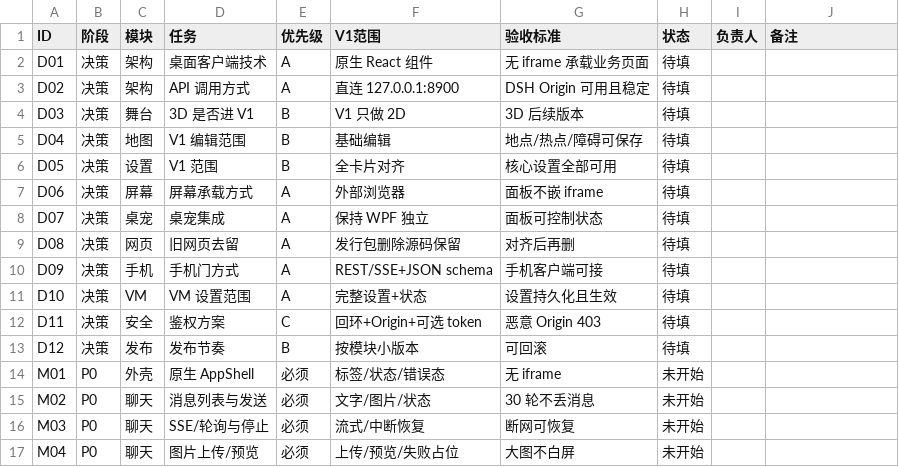
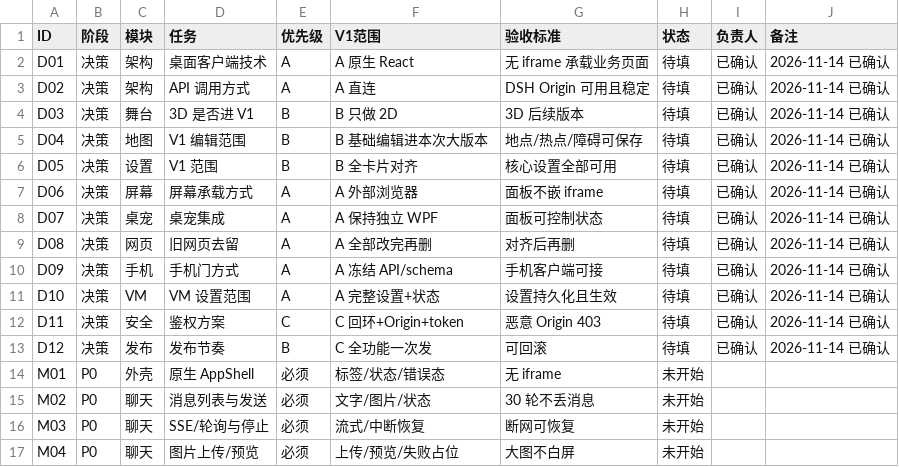
Before and after one commit to ljx200719/dsh-screen-beyond, a CSV file: docs/NATIVE-REWRITE-TASKS.csv, drawn as a sheet; only a part is shown.

Commit message:
docs: fill native rewrite form with confirmed decisions

```diff
--- a/docs/NATIVE-REWRITE-TASKS.csv
+++ b/docs/NATIVE-REWRITE-TASKS.csv
@@ -1,14 +1,14 @@
 ID,阶段,模块,任务,优先级,V1范围,验收标准,状态,负责人,备注
-D01,决策,架构,桌面客户端技术,A,原生 React 组件,无 iframe 承载业务页面,待填,,
-D02,决策,架构,API 调用方式,A,直连 127.0.0.1:8900,DSH Origin 可用且稳定,待填,,
-D03,决策,舞台,3D 是否进 V1,B,V1 只做 2D,3D 后续版本,待填,,
-D04,决策,地图,V1 编辑范围,B,基础编辑,地点/热点/障碍可保存,待填,,
-D05,决策,设置,V1 范围,B,全卡片对齐,核心设置全部可用,待填,,
-D06,决策,屏幕,屏幕承载方式,A,外部浏览器,面板不嵌 iframe,待填,,
-D07,决策,桌宠,桌宠集成,A,保持 WPF 独立,面板可控制状态,待填,,
-D08,决策,网页,旧网页去留,A,发行包删除源码保留,对齐后再删,待填,,
-D09,决策,手机,手机门方式,A,REST/SSE+JSON schema,手机客户端可接,待填,,
-D10,决策,VM,VM 设置范围,A,完整设置+状态,设置持久化且生效,待填,,
-D11,决策,安全,鉴权方案,C,回环+Origin+可选 token,恶意 Origin 403,待填,,
-D12,决策,发布,发布节奏,B,按模块小版本,可回滚,待填,,
+D01,决策,架构,桌面客户端技术,A,A 原生 React,无 iframe 承载业务页面,待填,已确认,2026-11-14 已确认
+D02,决策,架构,API 调用方式,A,A 直连,DSH Origin 可用且稳定,待填,已确认,2026-11-14 已确认
+D03,决策,舞台,3D 是否进 V1,B,B 只做 2D,3D 后续版本,待填,已确认,2026-11-14 已确认
+D04,决策,地图,V1 编辑范围,B,B 基础编辑进本次大版本,地点/热点/障碍可保存,待填,已确认,2026-11-14 已确认
+D05,决策,设置,V1 范围,B,B 全卡片对齐,核心设置全部可用,待填,已确认,2026-11-14 已确认
+D06,决策,屏幕,屏幕承载方式,A,A 外部浏览器,面板不嵌 iframe,待填,已确认,2026-11-14 已确认
+D07,决策,桌宠,桌宠集成,A,A 保持独立 WPF,面板可控制状态,待填,已确认,2026-11-14 已确认
+D08,决策,网页,旧网页去留,A,A 全部改完再删,对齐后再删,待填,已确认,2026-11-14 已确认
+D09,决策,手机,手机门方式,A,A 冻结 API/schema,手机客户端可接,待填,已确认,2026-11-14 已确认
+D10,决策,VM,VM 设置范围,A,A 完整设置+状态,设置持久化且生效,待填,已确认,2026-11-14 已确认
+D11,决策,安全,鉴权方案,C,C 回环+Origin+token,恶意 Origin 403,待填,已确认,2026-11-14 已确认
+D12,决策,发布,发布节奏,B,C 全功能一次发,可回滚,待填,已确认,2026-11-14 已确认
 M01,P0,外壳,原生 AppShell,必须,标签/状态/错误态,无 iframe,未开始,,
```
Also changed, not shown: 1 other file.
